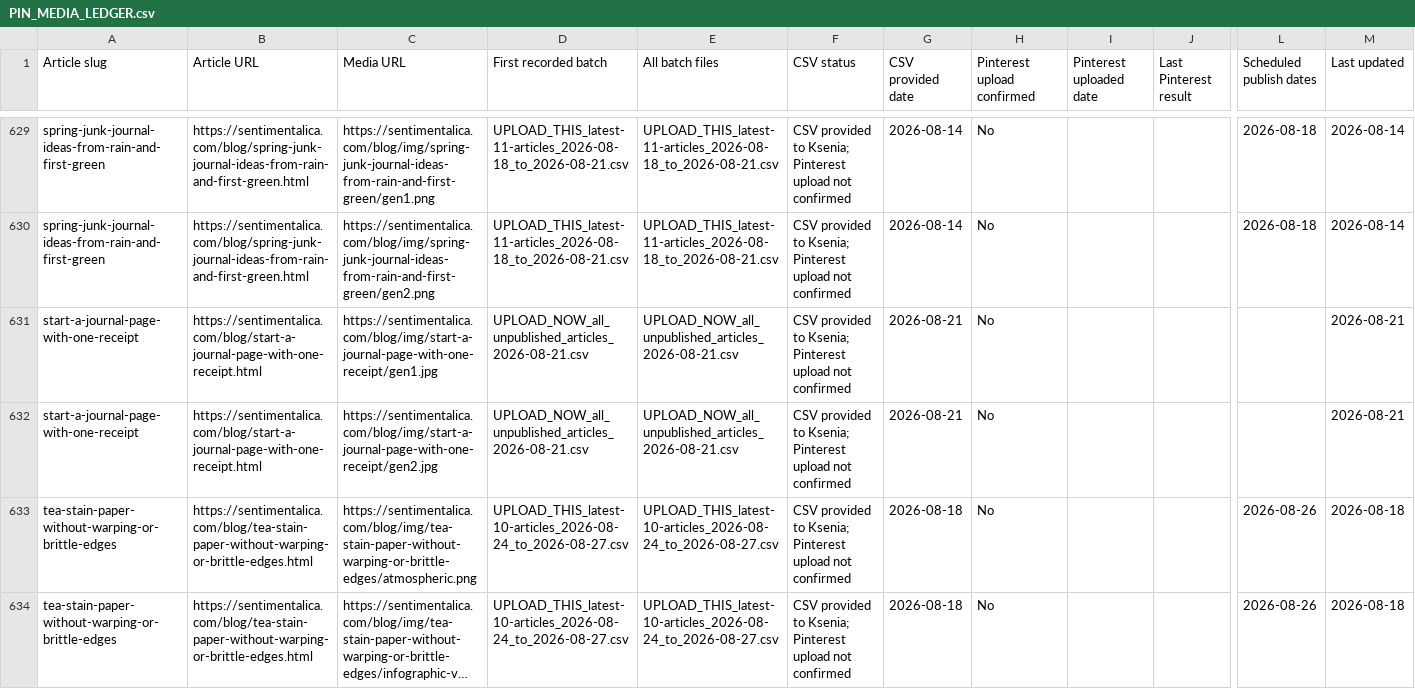
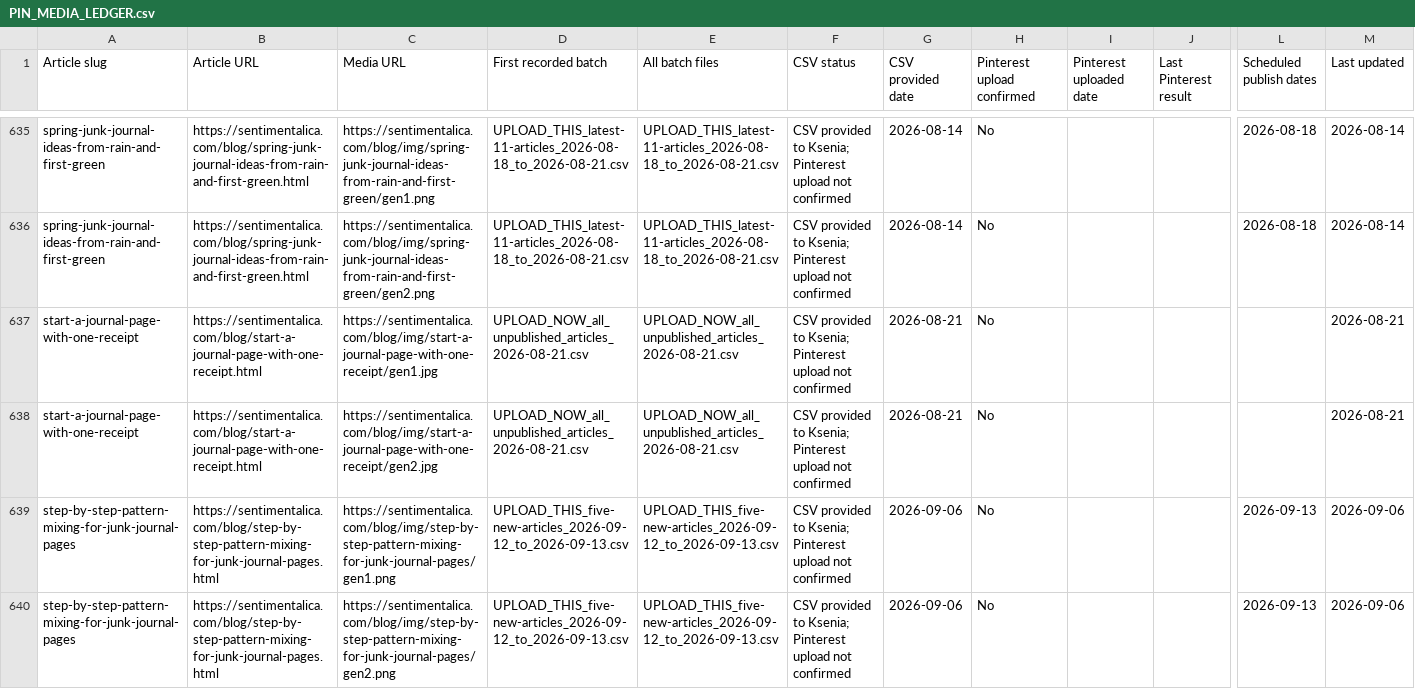
Before and after one commit to sentimentalicaetsy-spec/sentimentalica-site, a CSV file: data/pinterest/PIN_MEDIA_LEDGER.csv, drawn as a sheet; only a part is shown, gaps mark what is left out; the shorter side is filled out with more unchanged rows; long unchanged cells end in …; rows hold the shown columns only; the diff covers the shown part only; the diff names each change by its address in the sheet, - before the commit and + after, or states it on an @@ line.

Commit message:
content: schedule latest Pinterest article batch

```diff
--- a/data/pinterest/PIN_MEDIA_LEDGER.csv
+++ b/data/pinterest/PIN_MEDIA_LEDGER.csv
+row 639: step-by-step-pattern-mixing-for-junk-journal-pages | https://sentimentalica.com/blog/step-by-step-pattern-mixing-for-junk-journal-pages.html | https://sentimentalica.com/blog/img/step-by-step-pattern-mixing-for-junk-journal-pages/gen1.png | UPLOAD_THIS_five-new-articles_2026-09-12_to_2026-09-13.csv | UPLOAD_THIS_five-new-articles_2026-09-12_to_2026-09-13.csv | CSV provided to Ksenia; Pinterest upload not confirmed | 2026-09-06 | No |  |  | 2026-09-13 | 2026-09-06
+row 640: step-by-step-pattern-mixing-for-junk-journal-pages | https://sentimentalica.com/blog/step-by-step-pattern-mixing-for-junk-journal-pages.html | https://sentimentalica.com/blog/img/step-by-step-pattern-mixing-for-junk-journal-pages/gen2.png | UPLOAD_THIS_five-new-articles_2026-09-12_to_2026-09-13.csv | UPLOAD_THIS_five-new-articles_2026-09-12_to_2026-09-13.csv | CSV provided to Ksenia; Pinterest upload not confirmed | 2026-09-06 | No |  |  | 2026-09-13 | 2026-09-06
```
Also changed, not shown: 8 added rows elsewhere in this file, data/pinterest/PINTEREST_ARTICLE_TRACKER.csv, data/pinterest/PINTEREST_BATCH_LEDGER.csv, 1 other file.
